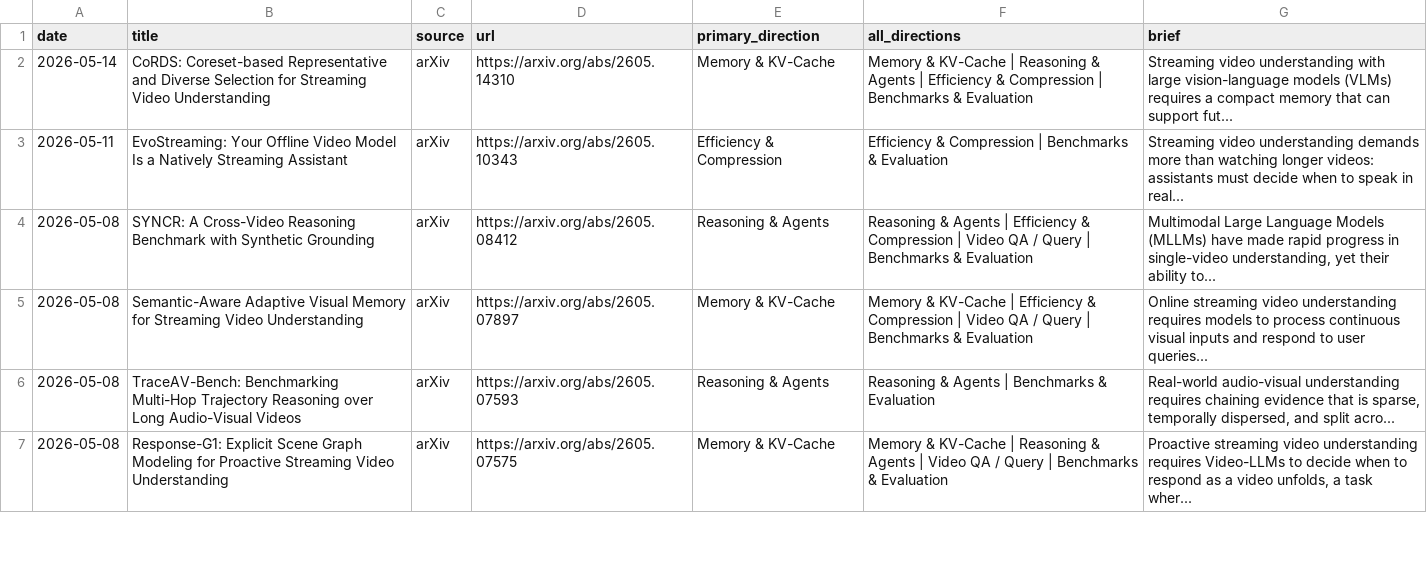
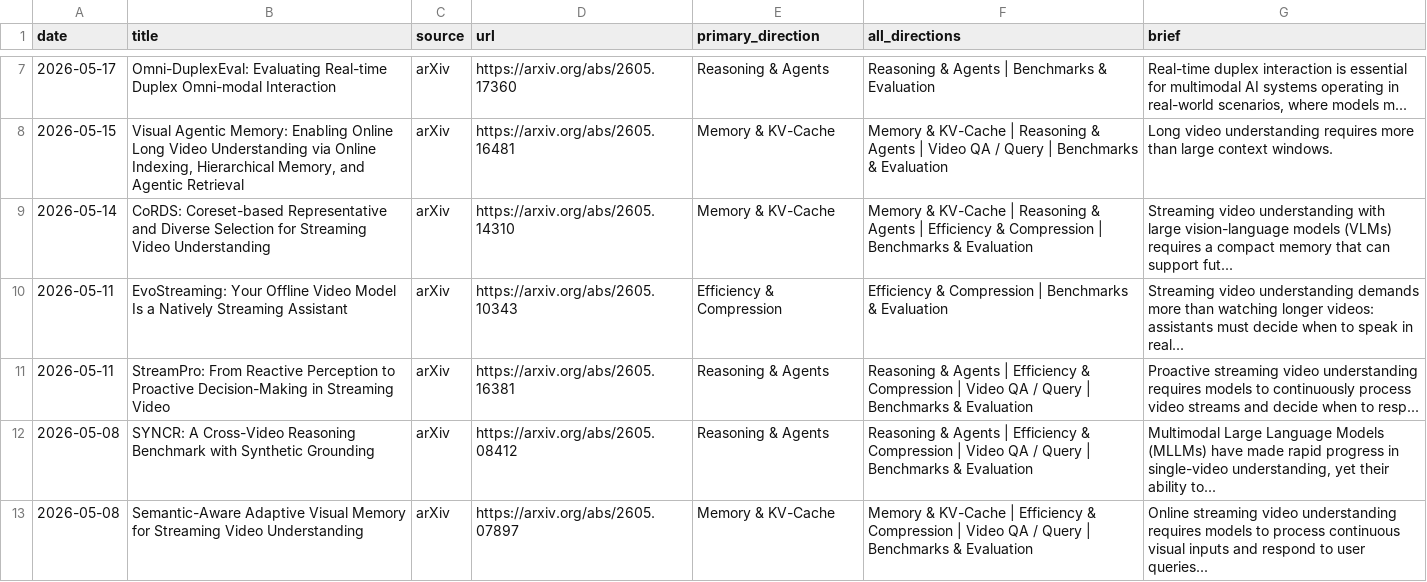
Before and after one commit to hjh123445/streaming-video-understanding-papers-2026, a CSV file: data/papers_2026_streaming_video_understanding.csv, drawn as a sheet; only a part is shown, gaps mark what is left out; the shorter side is filled out with more unchanged rows; the diff covers the shown part only.

```diff
--- a/data/papers_2026_streaming_video_understanding.csv
+++ b/data/papers_2026_streaming_video_understanding.csv
@@ -2,3 +7,6 @@ date,title,source,url,primary_direction,all_directions,brief
+2026-05-17,Omni-DuplexEval: Evaluating Real-time Duplex Omni-modal Interaction,arXiv,https://arxiv.org/abs/2605.17360,Reasoning & Agents,Reasoning & Agents | Benchmarks & Evaluation,"Real-time duplex interaction is essential for multimodal AI systems operating in real-world scenarios, where models m..."
+2026-05-15,"Visual Agentic Memory: Enabling Online Long Video Understanding via Online Indexing, Hierarchical Memory, and Agentic Retrieval",arXiv,https://arxiv.org/abs/2605.16481,Memory & KV-Cache,Memory & KV-Cache | Reasoning & Agents | Video QA / Query | Benchmarks & Evaluation,Long video understanding requires more than large context windows.
 2026-05-14,CoRDS: Coreset-based Representative and Diverse Selection for Streaming Video Understanding,arXiv,https://arxiv.org/abs/2605.14310,Memory & KV-Cache,Memory & KV-Cache | Reasoning & Agents | Efficiency & Compression | Benchmarks & Evaluation,Streaming video understanding with large vision-language models (VLMs) requires a compact memory that can support fut...
 2026-05-11,EvoStreaming: Your Offline Video Model Is a Natively Streaming Assistant,arXiv,https://arxiv.org/abs/2605.10343,Efficiency & Compression,Efficiency & Compression | Benchmarks & Evaluation,Streaming video understanding demands more than watching longer videos: assistants must decide when to speak in real...
+2026-05-11,StreamPro: From Reactive Perception to Proactive Decision-Making in Streaming Video,arXiv,https://arxiv.org/abs/2605.16381,Reasoning & Agents,Reasoning & Agents | Efficiency & Compression | Video QA / Query | Benchmarks & Evaluation,Proactive streaming video understanding requires models to continuously process video streams and decide when to resp...
 2026-05-08,SYNCR: A Cross-Video Reasoning Benchmark with Synthetic Grounding,arXiv,https://arxiv.org/abs/2605.08412,Reasoning & Agents,Reasoning & Agents | Efficiency & Compression | Video QA / Query | Benchmarks & Evaluation,"Multimodal Large Language Models (MLLMs) have made rapid progress in single-video understanding, yet their ability to..."
```
Also changed, not shown: 6 added rows elsewhere in this file, data/papers_2026_streaming_video_understanding.auto.csv, 2 other files.
